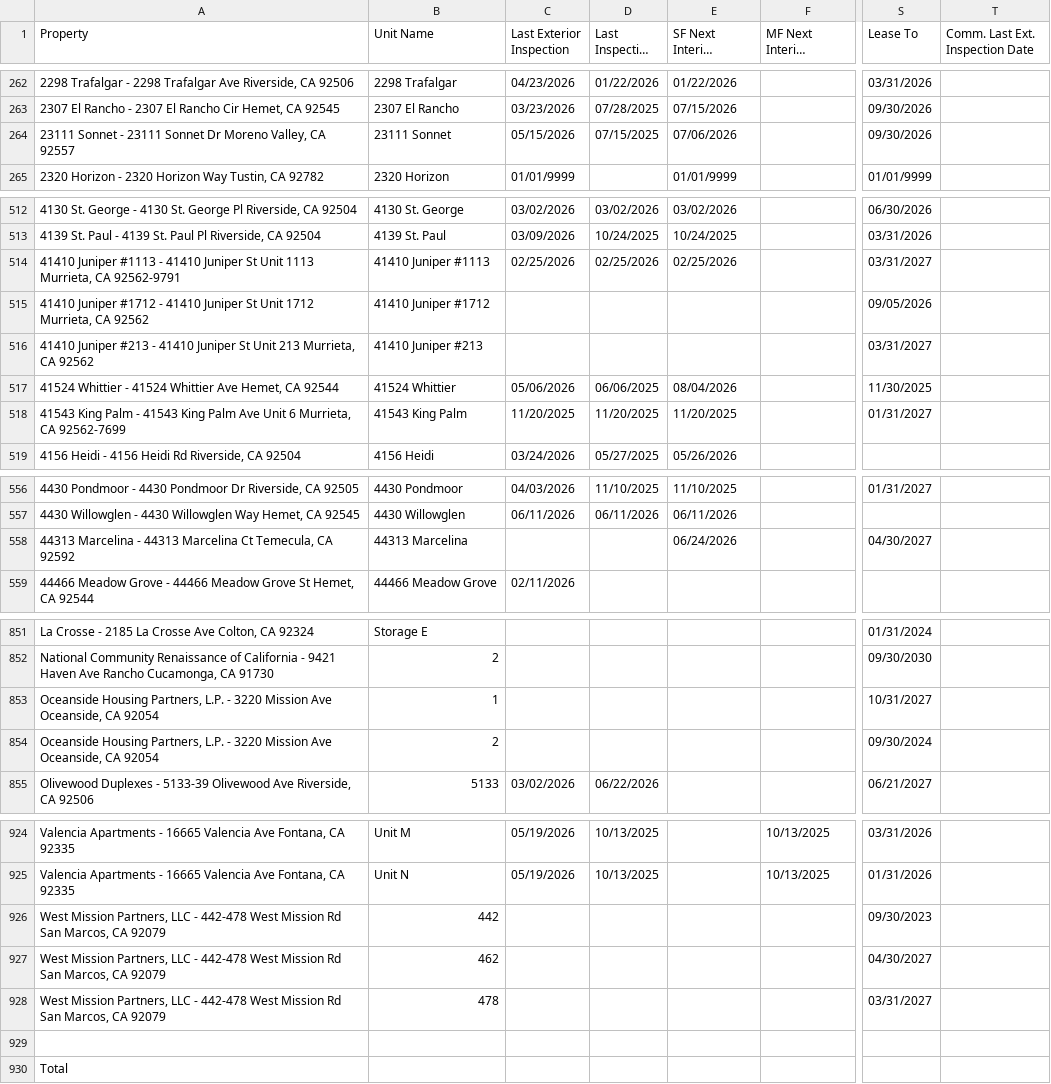
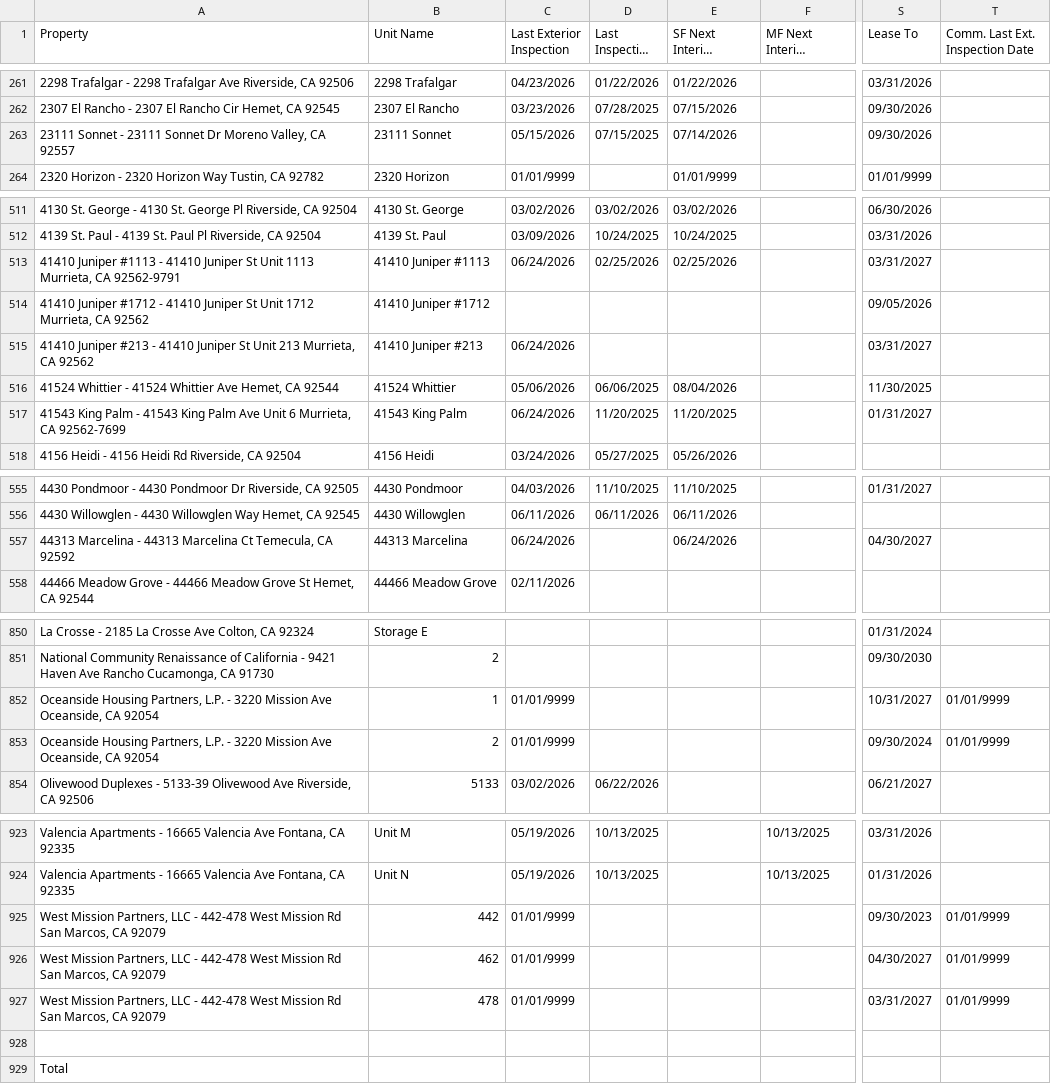
Before and after one commit to ryconn-pm/inspection-portal, a CSV file: data/report.csv, drawn as a sheet; only a part is shown, gaps mark what is left out; long unchanged cells end in …; addresses are those after the commit; the diff covers the shown part only; the diff names each change by its address in the sheet, - before the commit and + after, or states it on an @@ line.

Commit message:
Auto-update inspection report

```diff
--- a/data/report.csv
+++ b/data/report.csv
-E263 (SF Next Interior Inspection): 07/06/2026
+E263 (SF Next Interior Inspection): 07/14/2026
-C513 (Last Exterior Inspection): 02/25/2026
+C513 (Last Exterior Inspection): 06/24/2026
-C515 (Last Exterior Inspection): (empty)
+C515 (Last Exterior Inspection): 06/24/2026
-C517 (Last Exterior Inspection): 11/20/2025
+C517 (Last Exterior Inspection): 06/24/2026
-C557 (Last Exterior Inspection): (empty)
+C557 (Last Exterior Inspection): 06/24/2026
-C852:C853 (Last Exterior Inspection): (empty)
+C852:C853 (Last Exterior Inspection): 01/01/9999
-T852:T853 (Comm. Last Ext. Inspection Date): (empty)
+T852:T853 (Comm. Last Ext. Inspection Date): 01/01/9999
-C925:C927 (Last Exterior Inspection): (empty)
+C925:C927 (Last Exterior Inspection): 01/01/9999
-T925:T927 (Comm. Last Ext. Inspection Date): (empty)
+T925:T927 (Comm. Last Ext. Inspection Date): 01/01/9999
```
Also changed, not shown: 1 removed row and 25 edited cells elsewhere in this file.
